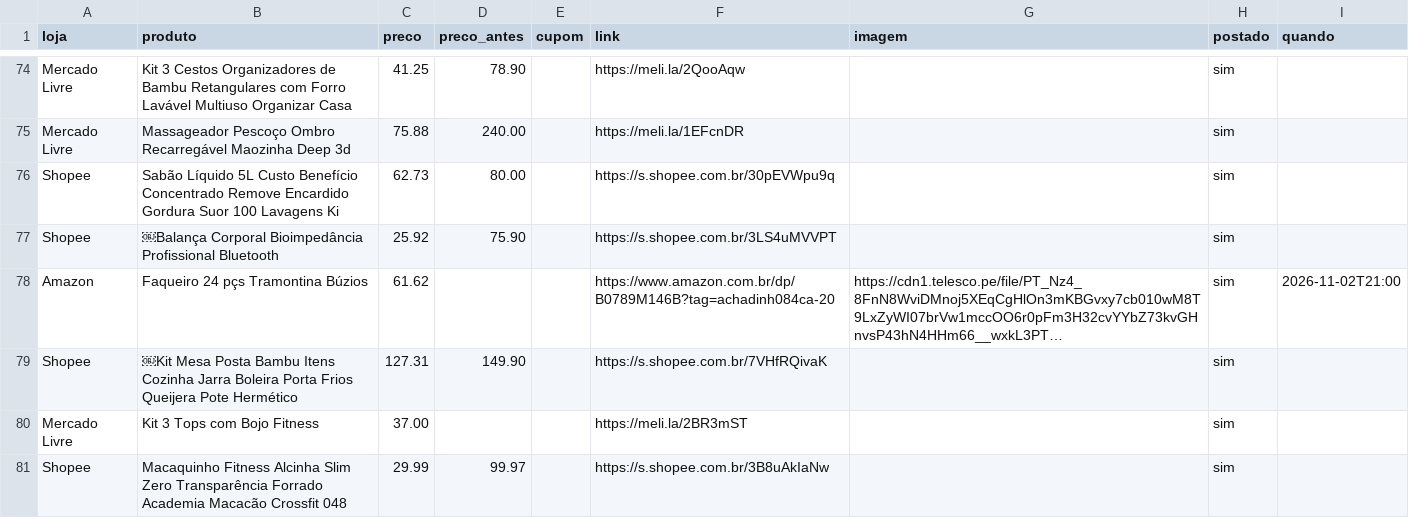
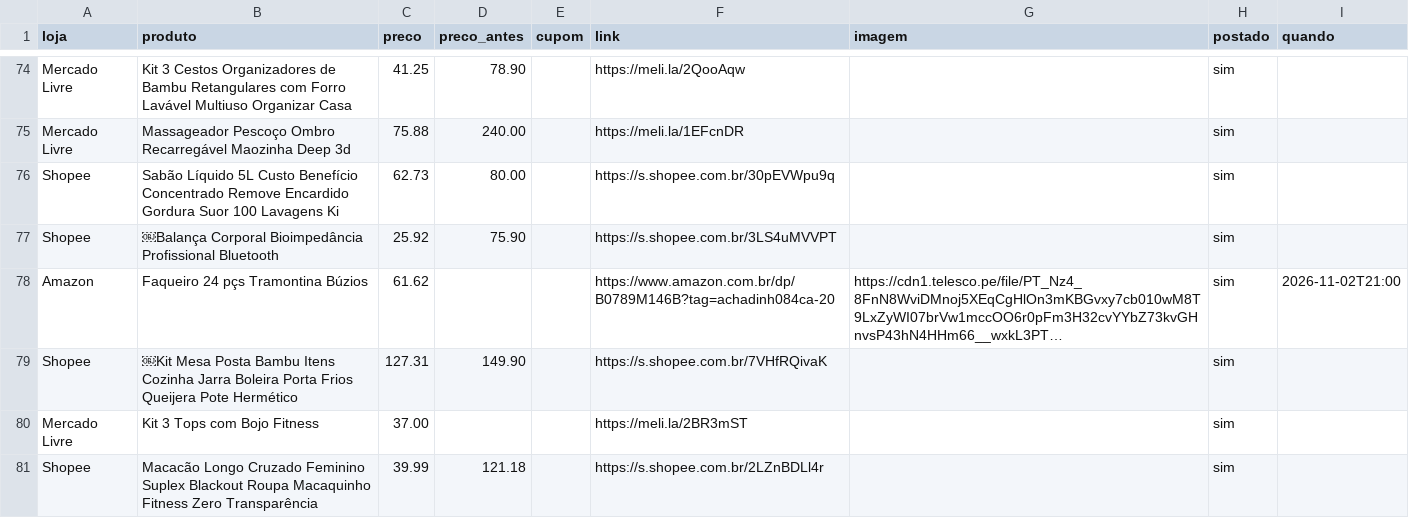
Before and after one commit to achadosindy-web/achadinhosbot, a CSV file: ofertas.csv, drawn as a sheet; only a part is shown, gaps mark what is left out; long unchanged cells end in ….

```diff
--- a/ofertas.csv
+++ b/ofertas.csv
@@ -80,2 +80,2 @@ Shopee,￼Kit Mesa Posta Bambu Itens Cozinha Jarra Boleira Porta Frios Queijera
 Mercado Livre,Kit 3 Tops com Bojo Fitness,37.00,,,https://meli.la/2BR3mST,,sim,
-Shopee,Macaquinho Fitness Alcinha Slim Zero Transparência Forrado Academia Macacão Crossfit 048,29.99,99.97,,https://s.shopee.com.br/3B8uAkIaNw,,sim,
+Shopee,Macacão Longo Cruzado Feminino Suplex Blackout Roupa Macaquinho Fitness Zero Transparência,39.99,121.18,,https://s.shopee.com.br/2LZnBDLl4r,,sim,
```
Also changed, not shown: 2 other files.
